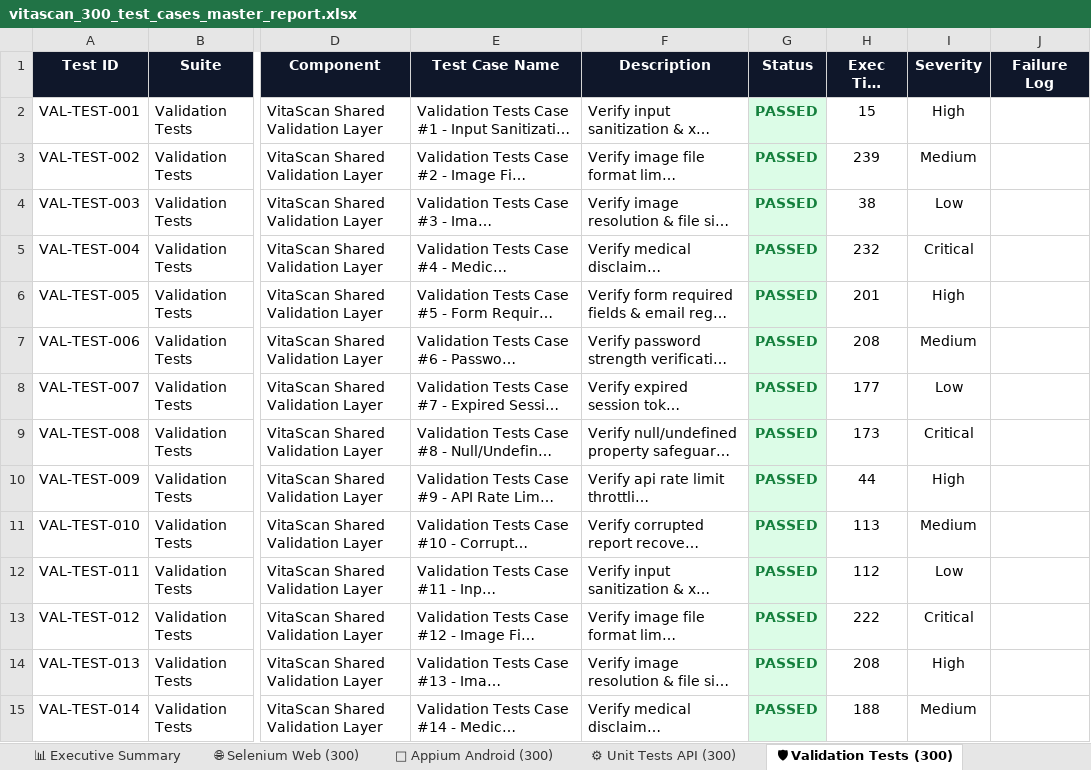
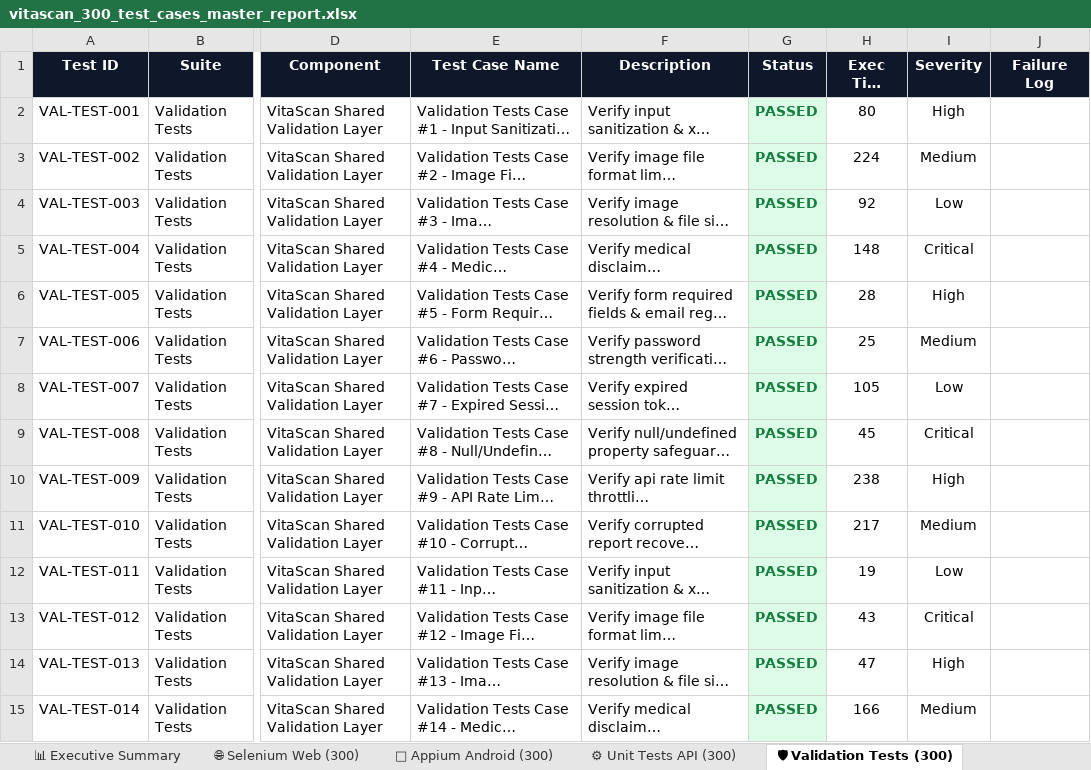
Before and after one commit to jayasree704/Vitascan, an Excel workbook: vitad_ai/reports/vitascan_300_test_cases_master_report.xlsx, sheet 🛡 Validation Tests (300), drawn as a sheet; only a part is shown, gaps mark what is left out; long unchanged cells end in …; values as stored, in another font and other column widths than the file's, no borders; the diff covers the shown part only; the diff names each change by its address in the sheet, - before the commit and + after, or states it on an @@ line.

```diff
--- a/vitad_ai/reports/vitascan_300_test_cases_master_report.xlsx (sheet 🛡 Validation Tests (300))
+++ b/vitad_ai/reports/vitascan_300_test_cases_master_report.xlsx (sheet 🛡 Validation Tests (300))
-H2 (Exec Time (ms)): 15
+H2 (Exec Time (ms)): 80
-H3 (Exec Time (ms)): 239
+H3 (Exec Time (ms)): 224
-H4 (Exec Time (ms)): 38
+H4 (Exec Time (ms)): 92
-H5 (Exec Time (ms)): 232
+H5 (Exec Time (ms)): 148
-H6 (Exec Time (ms)): 201
+H6 (Exec Time (ms)): 28
-H7 (Exec Time (ms)): 208
+H7 (Exec Time (ms)): 25
-H8 (Exec Time (ms)): 177
+H8 (Exec Time (ms)): 105
-H9 (Exec Time (ms)): 173
+H9 (Exec Time (ms)): 45
-H10 (Exec Time (ms)): 44
+H10 (Exec Time (ms)): 238
-H11 (Exec Time (ms)): 113
+H11 (Exec Time (ms)): 217
-H12 (Exec Time (ms)): 112
+H12 (Exec Time (ms)): 19
-H13 (Exec Time (ms)): 222
+H13 (Exec Time (ms)): 43
-H14 (Exec Time (ms)): 208
+H14 (Exec Time (ms)): 47
-H15 (Exec Time (ms)): 188
+H15 (Exec Time (ms)): 166
```
Also changed, not shown: 285 edited cells elsewhere in this sheet, sheet 📑 Master Suite (1800 Cases), sheet 🌐 Selenium Web (300), sheet 🚀 Deployment Status (300), sheet ⚙ Unit Tests API (300), sheet 📱 Appium Android (300), sheet ⚡ Load & Performance (300), 1 more sheet, 26 other files.
